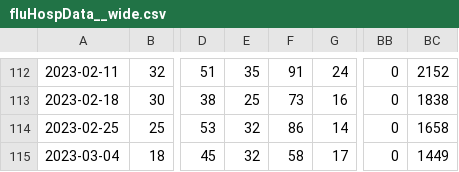
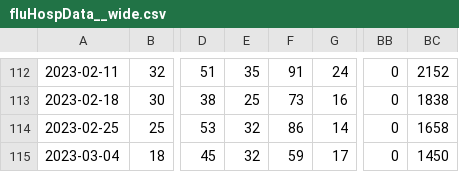
Before and after one commit to wenxuanye/FluHospPlot, a CSV file: fluHospData__wide.csv, drawn as a sheet; only a part is shown, gaps mark what is left out; the diff names each change by its address in the sheet, - before the commit and + after, or states it on an @@ line.

Commit message:
Flu Hosp data generated on  2023-03-12

```diff
--- a/fluHospData__wide.csv
+++ b/fluHospData__wide.csv
-F115: 58
+F115: 59
-BC115: 1449
+BC115: 1450
```
Also changed, not shown: 56 other files.
